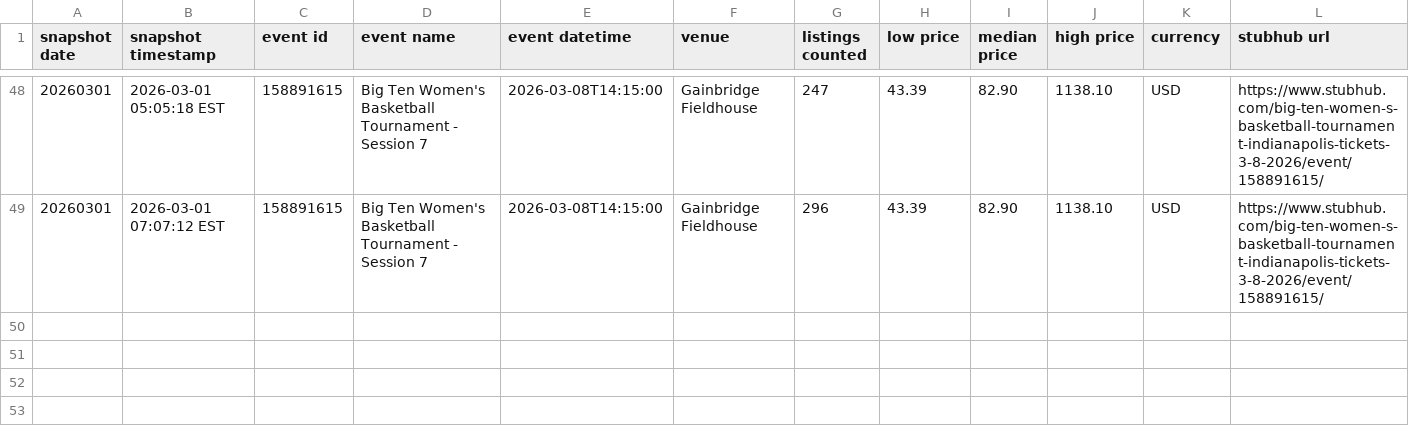
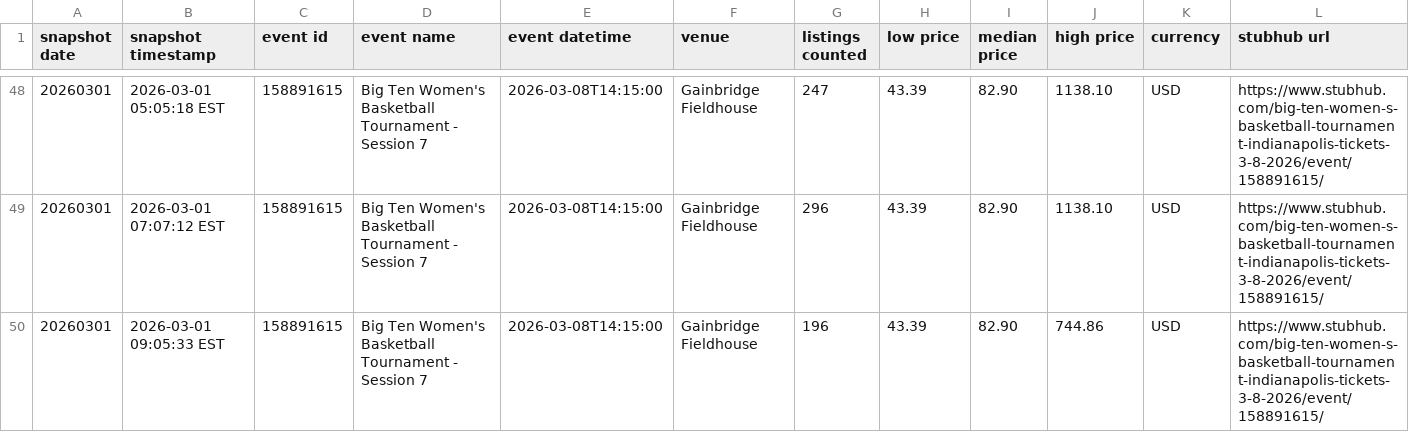
Before and after one commit to shmcminn/nicar26-github-actions, a CSV file: data/stubhub_big10wbt_session7_history.csv, drawn as a sheet; only a part is shown, gaps mark what is left out; rows hold the shown columns only; the diff names each change by its address in the sheet, - before the commit and + after, or states it on an @@ line.

```diff
--- a/data/stubhub_big10wbt_session7_history.csv
+++ b/data/stubhub_big10wbt_session7_history.csv
+row 50: 20260301 | 2026-03-01 09:05:33 EST | 158891615 | Big Ten Women's Basketball Tournament - Session 7 | 2026-03-08T14:15:00 | Gainbridge Fieldhouse | 196 | 43.39 | 82.90 | 744.86 | USD | https://www.stubhub.com/big-ten-women-s-basketball-tournament-indianapolis-tickets-3-8-2026/event/158891615/
```
Also changed, not shown: 1 other file.
